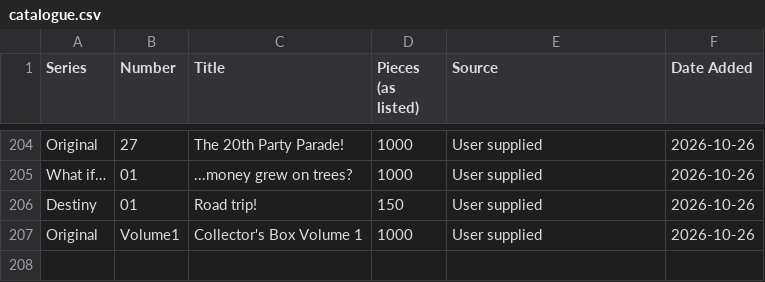
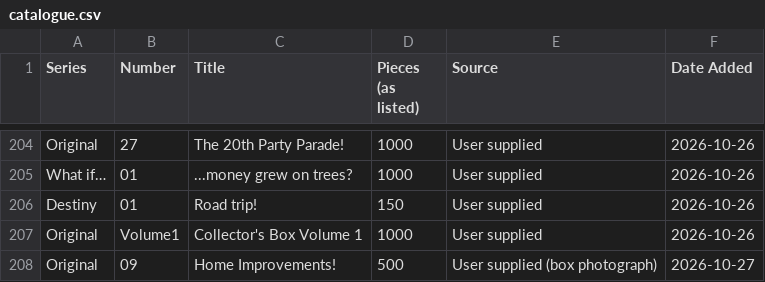
Before and after one commit to Matt-Owen-81/wasgij, a CSV file: catalogue.csv, drawn as a sheet; only a part is shown, gaps mark what is left out.

Commit message:
Add Original No.09 Home Improvements! (500-piece edition) (#3)
* Add Original No.09 500-piece edition to inventory.csv

* Add Original No.09 500-piece edition to catalogue.csv

* Add Original No.09 500-piece edition to README.md

* Add Original No.09 500-piece edition to PUZZLE_COLLECTION.md

* Add image of 500 - Original 1

```diff
--- a/catalogue.csv
+++ b/catalogue.csv
@@ -207 +207,2 @@ Destiny,01,Road trip!,150,User supplied,2026-10-26
 Original,Volume1,Collector's Box Volume 1,1000,User supplied,2026-10-26
+Original,09,Home Improvements!,500,User supplied (box photograph),2026-10-27
```
Also changed, not shown: inventory.csv, 3 other files.
